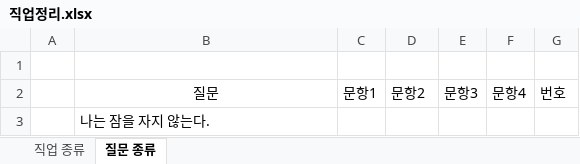
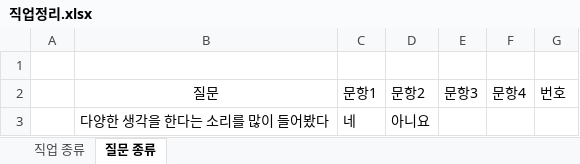
Before and after one commit to yoomin1122/futurejob, an Excel workbook: 직업정리.xlsx, sheet 질문 종류, drawn as a sheet; values as stored, in another font and other column widths than the file's, no borders; removed rows and columns are numbered as before the commit, all else as after; the diff names each change by its address in the sheet, - before the commit and + after, or states it on an @@ line.

```diff
--- a/직업정리.xlsx (sheet 질문 종류)
+++ b/직업정리.xlsx (sheet 질문 종류)
-row 3:  | 나는 잠을 자지 않는다.
+row 3:  | 다양한 생각을 한다는 소리를 많이 들어봤다 | 네 | 아니요
```
Also changed, not shown: sheet 직업 종류, 2 other files.
